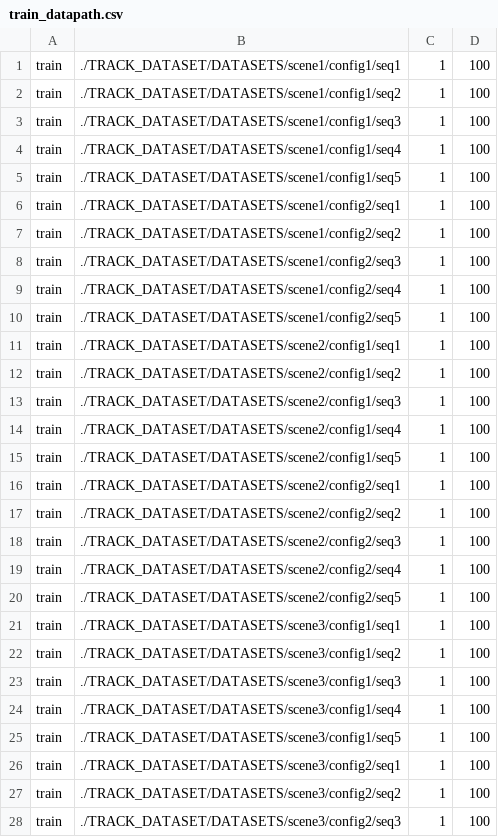
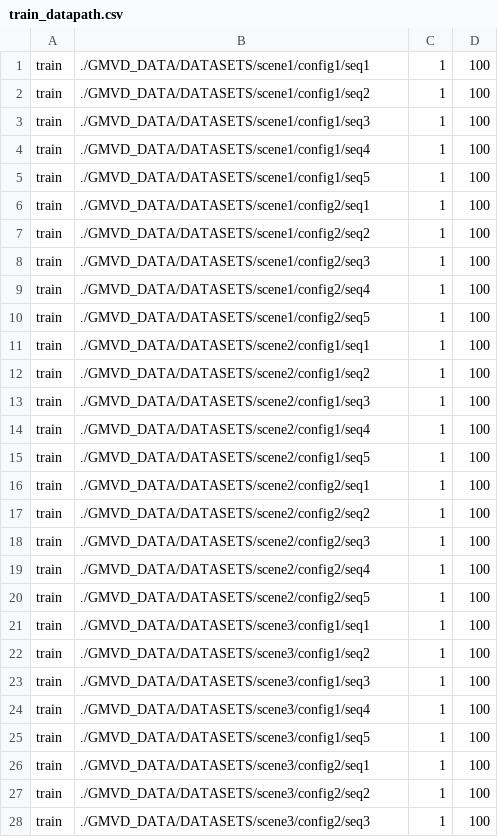
Before and after one commit to jeetv/GMVD_dataset, a CSV file: train_datapath.csv, drawn as a sheet; only a part is shown; the diff covers the shown part only.

Commit message:
Update train_datapath.csv

```diff
--- a/train_datapath.csv
+++ b/train_datapath.csv
@@ -1,28 +1,28 @@
-train,./TRACK_DATASET/DATASETS/scene1/config1/seq1,1,100
-train,./TRACK_DATASET/DATASETS/scene1/config1/seq2,1,100
-train,./TRACK_DATASET/DATASETS/scene1/config1/seq3,1,100
-train,./TRACK_DATASET/DATASETS/scene1/config1/seq4,1,100
-train,./TRACK_DATASET/DATASETS/scene1/config1/seq5,1,100
-train,./TRACK_DATASET/DATASETS/scene1/config2/seq1,1,100
-train,./TRACK_DATASET/DATASETS/scene1/config2/seq2,1,100
-train,./TRACK_DATASET/DATASETS/scene1/config2/seq3,1,100
-train,./TRACK_DATASET/DATASETS/scene1/config2/seq4,1,100
-train,./TRACK_DATASET/DATASETS/scene1/config2/seq5,1,100
-train,./TRACK_DATASET/DATASETS/scene2/config1/seq1,1,100
-train,./TRACK_DATASET/DATASETS/scene2/config1/seq2,1,100
-train,./TRACK_DATASET/DATASETS/scene2/config1/seq3,1,100
-train,./TRACK_DATASET/DATASETS/scene2/config1/seq4,1,100
-train,./TRACK_DATASET/DATASETS/scene2/config1/seq5,1,100
-train,./TRACK_DATASET/DATASETS/scene2/config2/seq1,1,100
-train,./TRACK_DATASET/DATASETS/scene2/config2/seq2,1,100
-train,./TRACK_DATASET/DATASETS/scene2/config2/seq3,1,100
-train,./TRACK_DATASET/DATASETS/scene2/config2/seq4,1,100
-train,./TRACK_DATASET/DATASETS/scene2/config2/seq5,1,100
-train,./TRACK_DATASET/DATASETS/scene3/config1/seq1,1,100
-train,./TRACK_DATASET/DATASETS/scene3/config1/seq2,1,100
-train,./TRACK_DATASET/DATASETS/scene3/config1/seq3,1,100
-train,./TRACK_DATASET/DATASETS/scene3/config1/seq4,1,100
-train,./TRACK_DATASET/DATASETS/scene3/config1/seq5,1,100
-train,./TRACK_DATASET/DATASETS/scene3/config2/seq1,1,100
-train,./TRACK_DATASET/DATASETS/scene3/config2/seq2,1,100
-train,./TRACK_DATASET/DATASETS/scene3/config2/seq3,1,100
+train,./GMVD_DATA/DATASETS/scene1/config1/seq1,1,100
+train,./GMVD_DATA/DATASETS/scene1/config1/seq2,1,100
+train,./GMVD_DATA/DATASETS/scene1/config1/seq3,1,100
+train,./GMVD_DATA/DATASETS/scene1/config1/seq4,1,100
+train,./GMVD_DATA/DATASETS/scene1/config1/seq5,1,100
+train,./GMVD_DATA/DATASETS/scene1/config2/seq1,1,100
+train,./GMVD_DATA/DATASETS/scene1/config2/seq2,1,100
+train,./GMVD_DATA/DATASETS/scene1/config2/seq3,1,100
+train,./GMVD_DATA/DATASETS/scene1/config2/seq4,1,100
+train,./GMVD_DATA/DATASETS/scene1/config2/seq5,1,100
+train,./GMVD_DATA/DATASETS/scene2/config1/seq1,1,100
+train,./GMVD_DATA/DATASETS/scene2/config1/seq2,1,100
+train,./GMVD_DATA/DATASETS/scene2/config1/seq3,1,100
+train,./GMVD_DATA/DATASETS/scene2/config1/seq4,1,100
+train,./GMVD_DATA/DATASETS/scene2/config1/seq5,1,100
+train,./GMVD_DATA/DATASETS/scene2/config2/seq1,1,100
+train,./GMVD_DATA/DATASETS/scene2/config2/seq2,1,100
+train,./GMVD_DATA/DATASETS/scene2/config2/seq3,1,100
+train,./GMVD_DATA/DATASETS/scene2/config2/seq4,1,100
+train,./GMVD_DATA/DATASETS/scene2/config2/seq5,1,100
+train,./GMVD_DATA/DATASETS/scene3/config1/seq1,1,100
+train,./GMVD_DATA/DATASETS/scene3/config1/seq2,1,100
+train,./GMVD_DATA/DATASETS/scene3/config1/seq3,1,100
+train,./GMVD_DATA/DATASETS/scene3/config1/seq4,1,100
+train,./GMVD_DATA/DATASETS/scene3/config1/seq5,1,100
+train,./GMVD_DATA/DATASETS/scene3/config2/seq1,1,100
+train,./GMVD_DATA/DATASETS/scene3/config2/seq2,1,100
+train,./GMVD_DATA/DATASETS/scene3/config2/seq3,1,100
```
Also changed, not shown: 25 edited cells elsewhere in this file.
